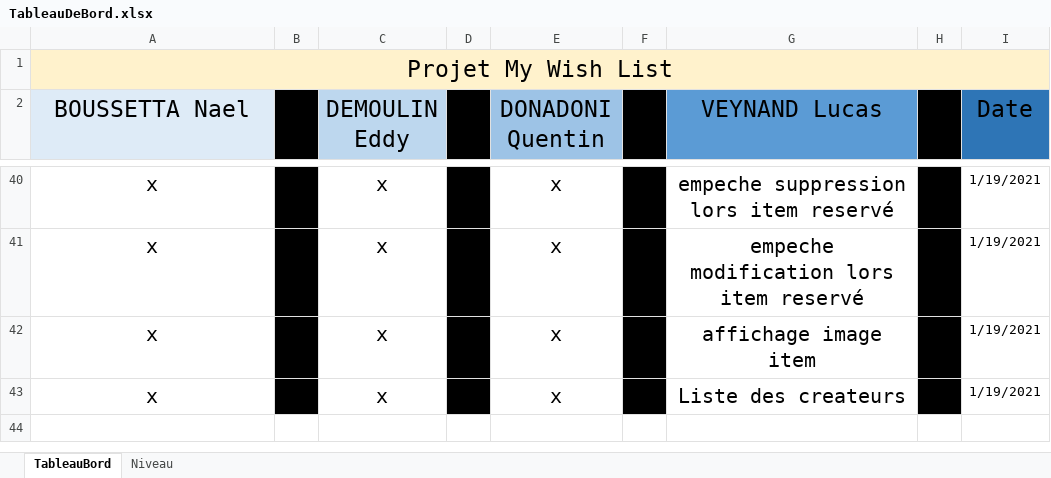
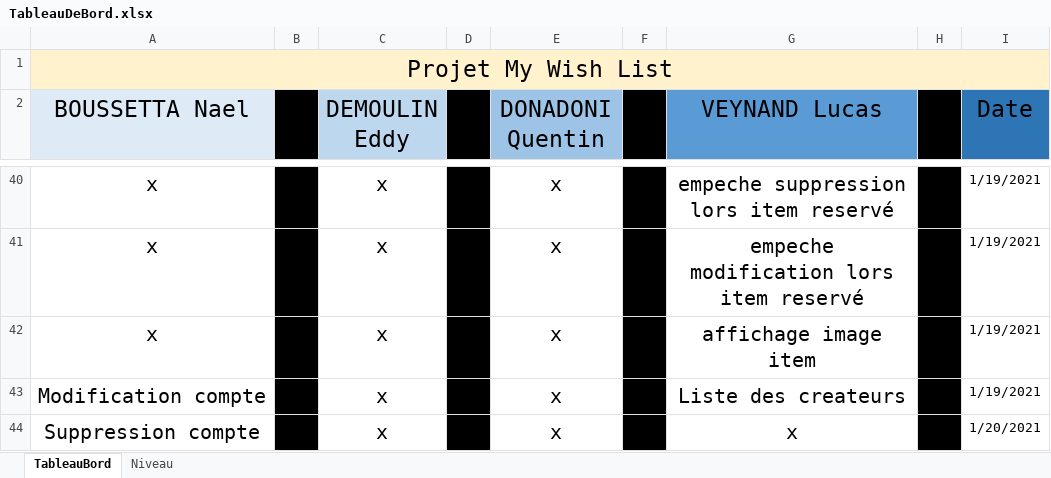
Before and after one commit to LucasInf/S3D_MyWishList, an Excel workbook: TableauDeBord.xlsx, sheet TableauBord, drawn as a sheet; only a part is shown, gaps mark what is left out; values as stored, in another font and other column widths than the file's, no borders; conditional formats not drawn; the diff names each change by its address in the sheet, - before the commit and + after, or states it on an @@ line.

Commit message:
modif tableaudebord

```diff
--- a/TableauDeBord.xlsx (sheet TableauBord)
+++ b/TableauDeBord.xlsx (sheet TableauBord)
-A43 (BOUSSETTA Nael): x
+A43 (BOUSSETTA Nael): Modification compte
+row 44: Suppression compte |  | x |  | x |  | x |  | 1/20/2021
```
